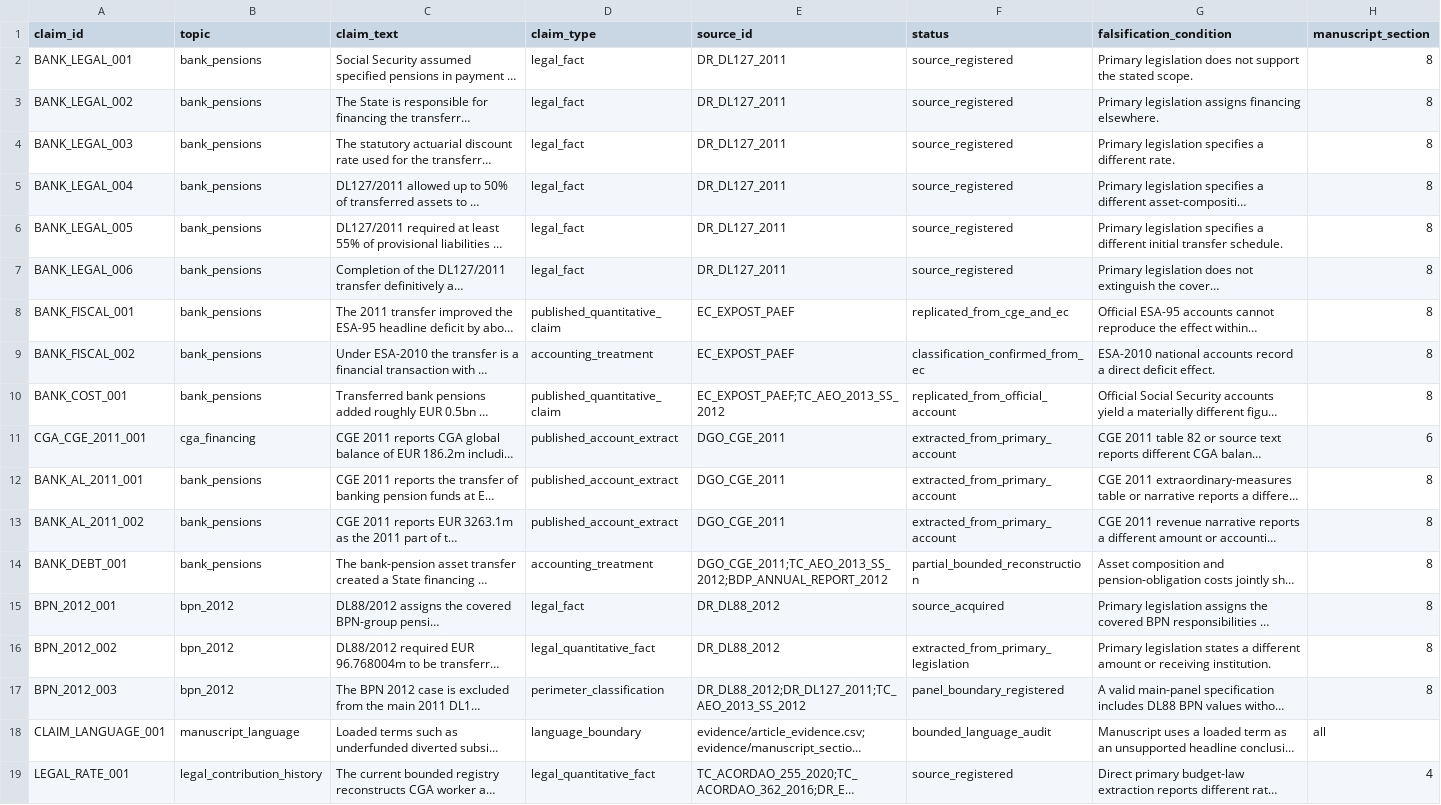
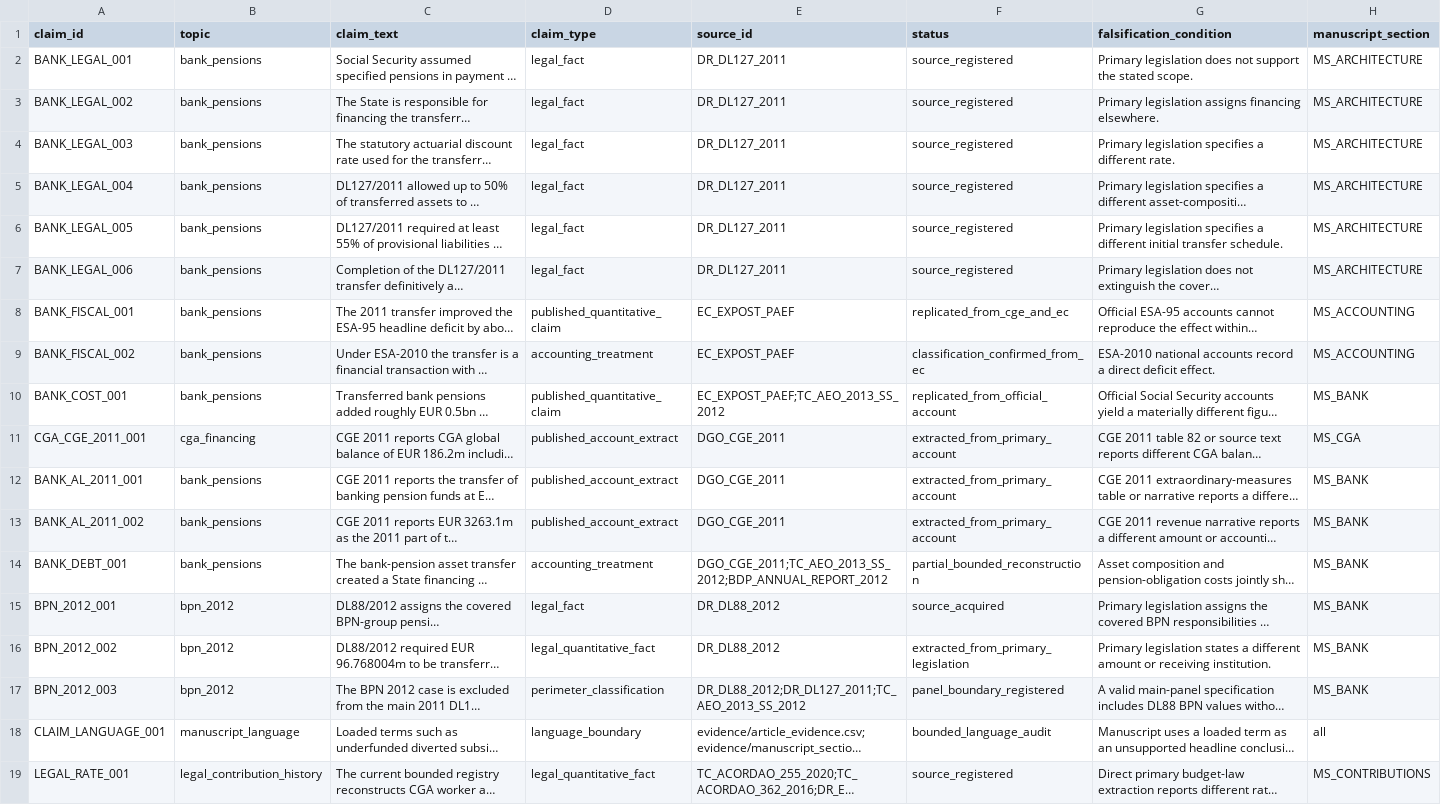
Before and after one commit to DiogoRibeiro7/portugal-public-pension-financing, a CSV file: evidence/claim_registry.csv, drawn as a sheet; long unchanged cells end in …; the diff names each change by its address in the sheet, - before the commit and + after, or states it on an @@ line.

Commit message:
Add manuscript bibliography workflow

```diff
--- a/evidence/claim_registry.csv
+++ b/evidence/claim_registry.csv
-H2:H7 (manuscript_section): 8
+H2:H7 (manuscript_section): MS_ARCHITECTURE
-H8:H9 (manuscript_section): 8
+H8:H9 (manuscript_section): MS_ACCOUNTING
-H10 (manuscript_section): 8
+H10 (manuscript_section): MS_BANK
-H11 (manuscript_section): 6
+H11 (manuscript_section): MS_CGA
-H12:H17 (manuscript_section): 8
+H12:H17 (manuscript_section): MS_BANK
-H19 (manuscript_section): 4
+H19 (manuscript_section): MS_CONTRIBUTIONS
```
Also changed, not shown: evidence/article_evidence.csv, 10 other files.
